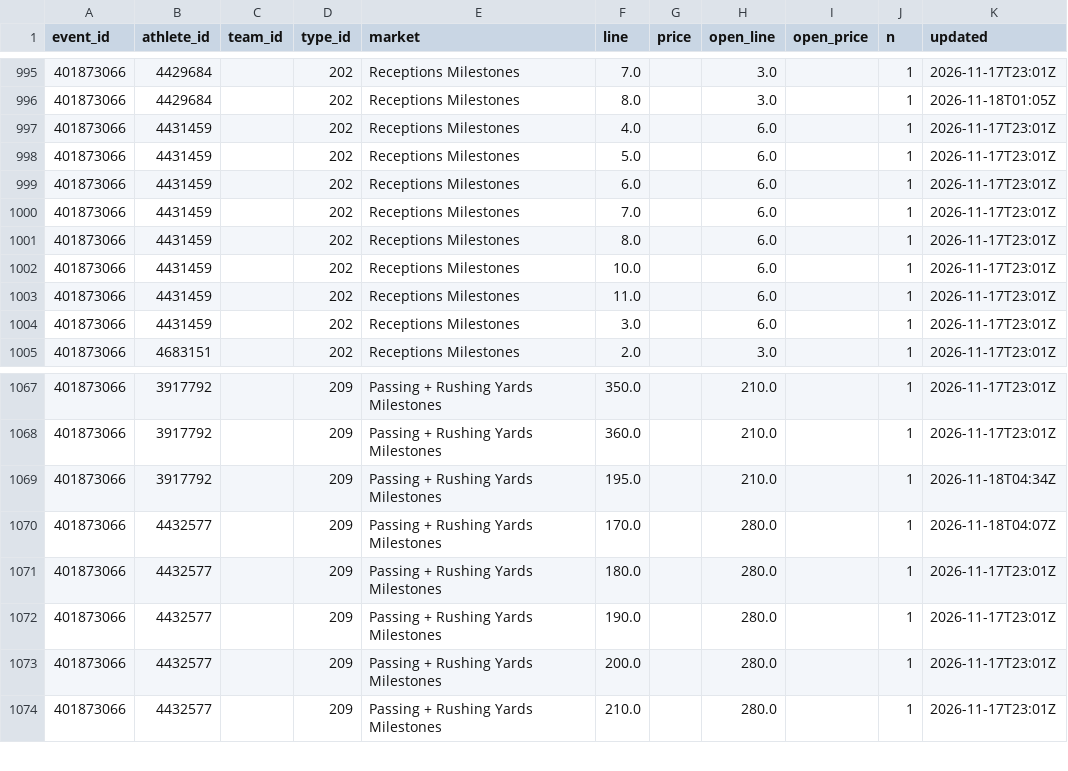
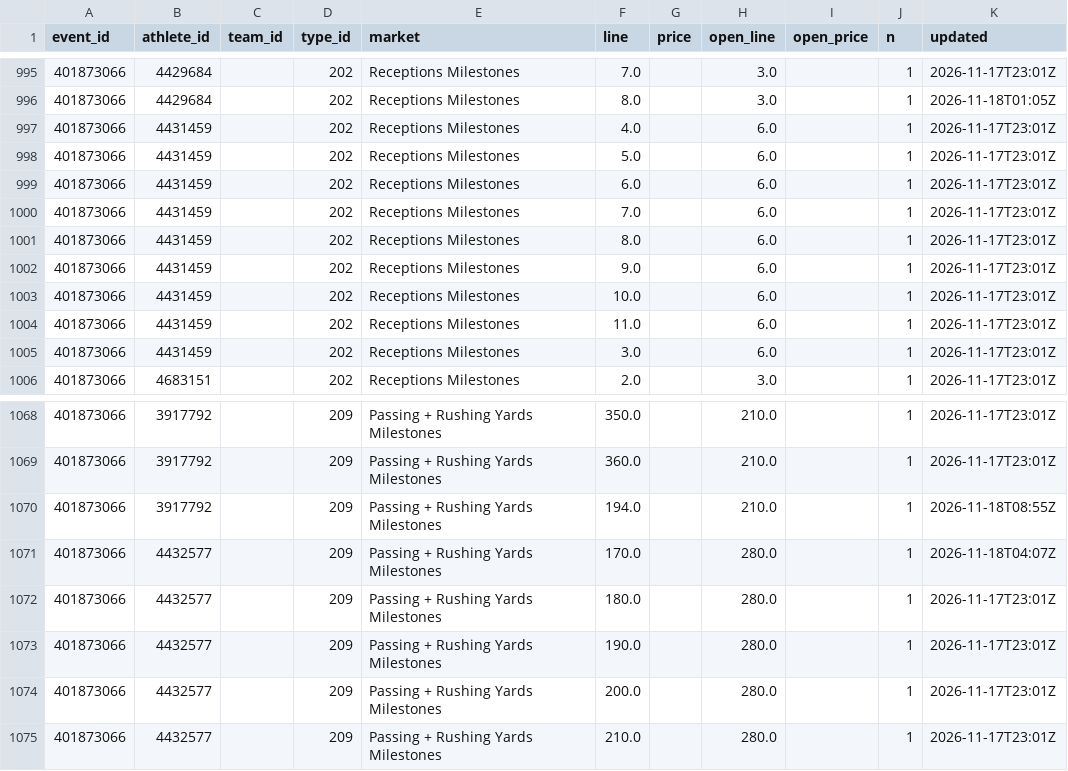
Before and after one commit to Seed808/theesness-data, a CSV file: data/espn/nfl/props/401873066/latest.csv, drawn as a sheet; only a part is shown, gaps mark what is left out.

```diff
--- a/data/espn/nfl/props/401873066/latest.csv
+++ b/data/espn/nfl/props/401873066/latest.csv
@@ -1001,2 +1001,3 @@ event_id,athlete_id,team_id,type_id,market,line,price,open_line,open_price,n,upd
 401873066,4431459,,202,Receptions Milestones,8.0,,6.0,,1,2026-11-17T23:01Z
+401873066,4431459,,202,Receptions Milestones,9.0,,6.0,,1,2026-11-17T23:01Z
 401873066,4431459,,202,Receptions Milestones,10.0,,6.0,,1,2026-11-17T23:01Z
@@ -1068,3 +1069,3 @@ event_id,athlete_id,team_id,type_id,market,line,price,open_line,open_price,n,upd
 401873066,3917792,,209,Passing + Rushing Yards Milestones,360.0,,210.0,,1,2026-11-17T23:01Z
-401873066,3917792,,209,Passing + Rushing Yards Milestones,195.0,,210.0,,1,2026-11-18T04:34Z
+401873066,3917792,,209,Passing + Rushing Yards Milestones,194.0,,210.0,,1,2026-11-18T08:55Z
 401873066,4432577,,209,Passing + Rushing Yards Milestones,170.0,,280.0,,1,2026-11-18T04:07Z
```
Also changed, not shown: data/espn/nfl/props/401873071/latest.csv, 36 other files.
